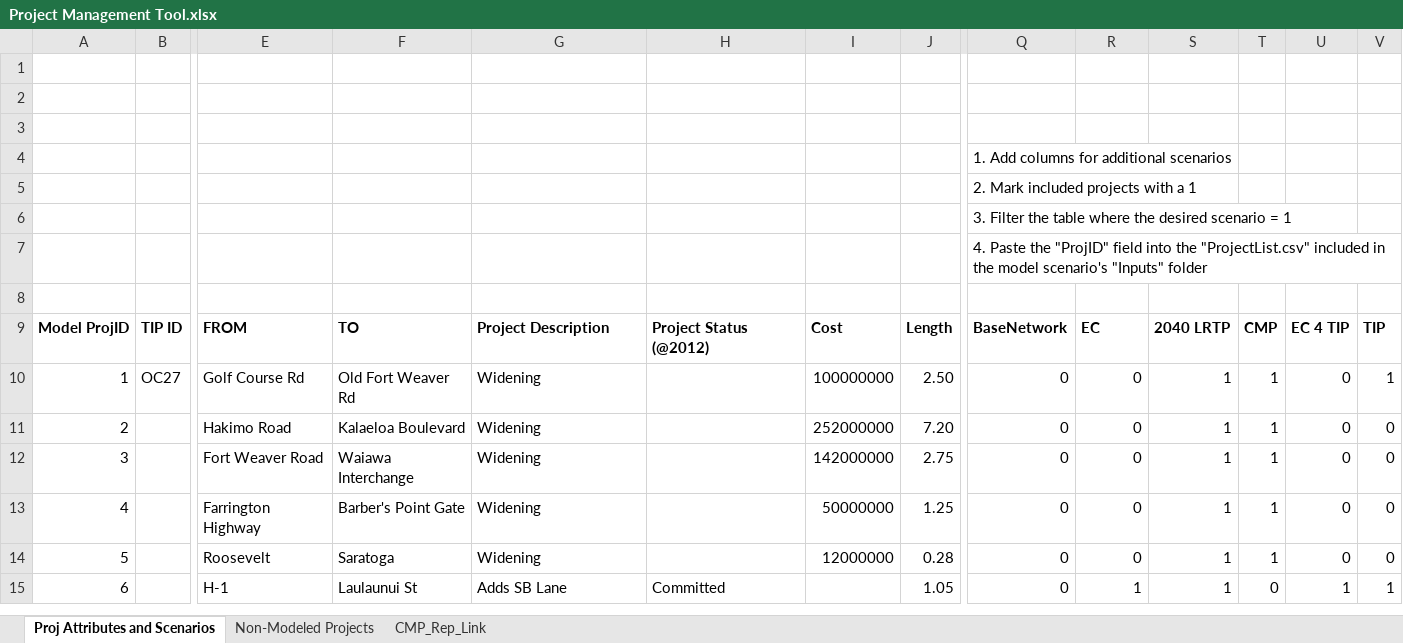
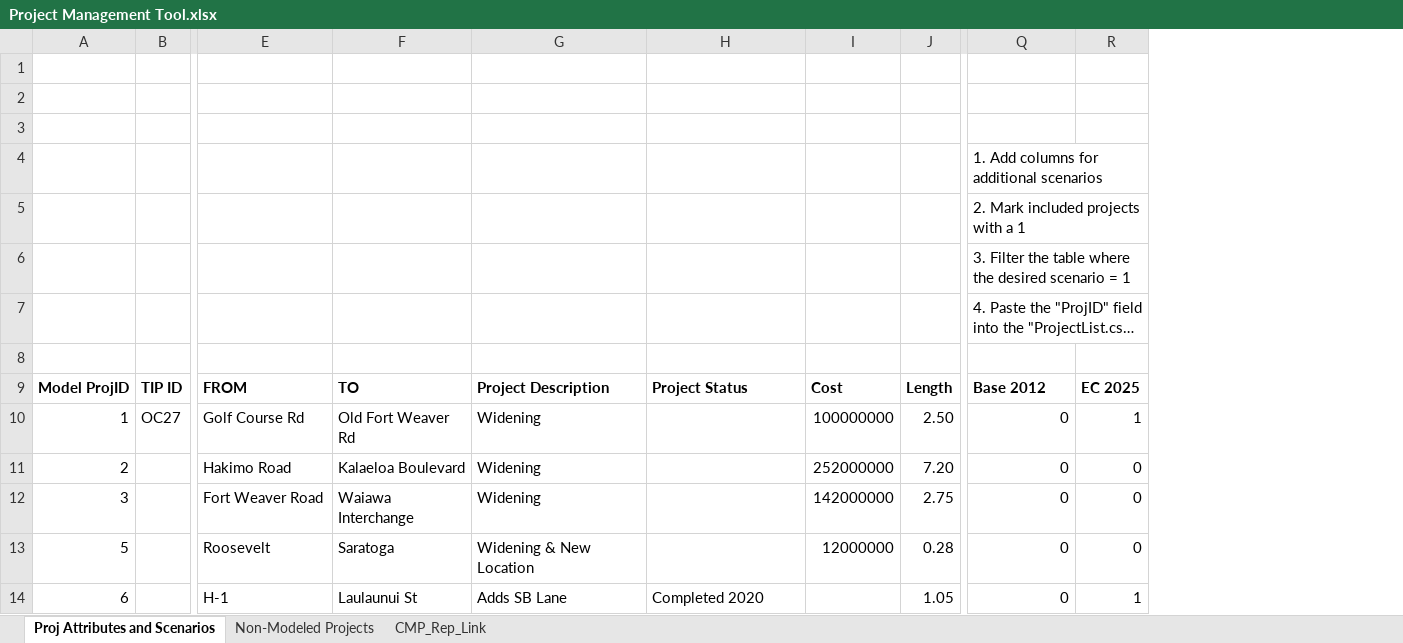
Before and after one commit to OahuMPO/archived_travel_model, an Excel workbook: Project Management Tool.xlsx, sheet Proj Attributes and Scenarios, drawn as a sheet; only a part is shown, gaps mark what is left out; long unchanged cells end in …; values as stored, in another font and other column widths than the file's, no borders; charts and pictures not drawn; removed rows and columns are numbered as before the commit, all else as after; rows hold the shown columns only; the diff covers the shown part only; the diff names each change by its address in the sheet, - before the commit and + after, or states it on an @@ line.

Commit message:
Update highway projects
Nicole provided the completed review of modeled highway projects. This commit
updates the master highway network and project workbook to capture that
review.

```diff
--- a/Project Management Tool.xlsx (sheet Proj Attributes and Scenarios)
+++ b/Project Management Tool.xlsx (sheet Proj Attributes and Scenarios)
-column S, rows 9-12: 2040 LRTP | 1 | 1 | 1; rows 14-15: 1 | 1
-column T, rows 9-12: CMP | 1 | 1 | 1; rows 14-15: 1 | 0
-column U, rows 9-12: EC 4 TIP | 0 | 0 | 0; rows 14-15: 0 | 1
-column V, rows 9-12: TIP | 1 | 0 | 0; rows 14-15: 0 | 1
-H9: Project Status (@2012)
+H9: Project Status
-Q9: BaseNetwork
+Q9: Base 2012
-R9: EC
+R9: EC 2025
-R10: 0
+R10: 1
-row 13: 4 |  | Farrington Highway | Barber's Point Gate | Widening |  | 50000000 | 1.25 | 0 | 0 | 1 | 1 | 0 | 0
-G13: Widening
+G13: Widening & New Location
-H14: Committed
+H14: Completed 2020
```
Also changed, not shown: 3 added rows, 6 removed rows and 37 edited cells elsewhere in this sheet, sheet Non-Modeled Projects, charts or pictures, 1 other file.
